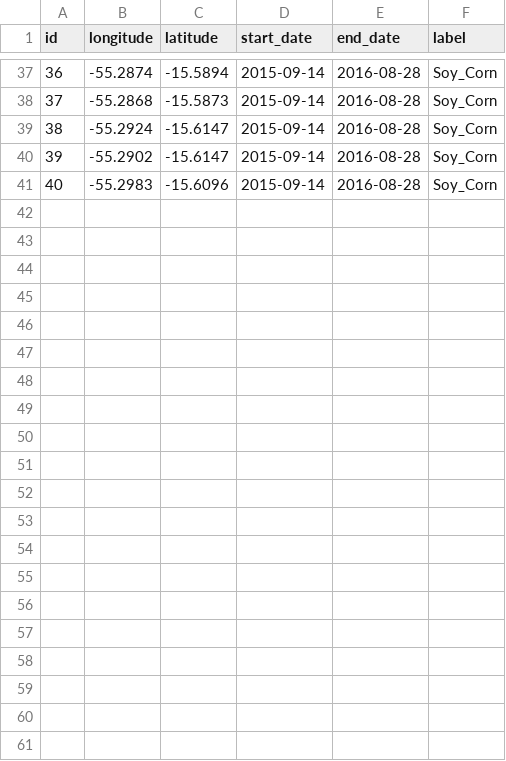
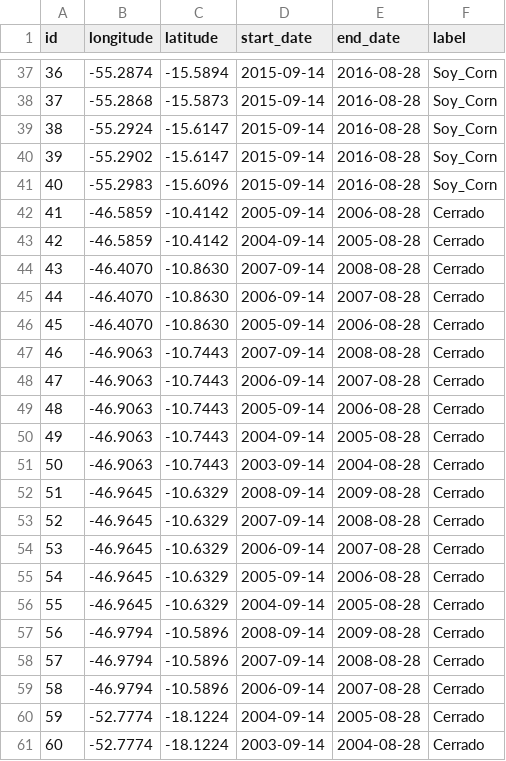
Before and after one commit to e-sensing/sits, a CSV file: inst/extdata/samples/samples_matogrosso.csv, drawn as a sheet; only a part is shown, gaps mark what is left out.

Commit message:
cleaned examples and extdata, revised sits_fromSHP

```diff
--- a/inst/extdata/samples/samples_matogrosso.csv
+++ b/inst/extdata/samples/samples_matogrosso.csv
@@ -41 +41,21 @@ id,longitude,latitude,start_date,end_date,label
 40,-55.2983,-15.6096,2015-09-14,2016-08-28,Soy_Corn
+41,-46.5859,-10.4142,2005-09-14,2006-08-28,Cerrado
+42,-46.5859,-10.4142,2004-09-14,2005-08-28,Cerrado
+43,-46.4070,-10.8630,2007-09-14,2008-08-28,Cerrado
+44,-46.4070,-10.8630,2006-09-14,2007-08-28,Cerrado
+45,-46.4070,-10.8630,2005-09-14,2006-08-28,Cerrado
+46,-46.9063,-10.7443,2007-09-14,2008-08-28,Cerrado
+47,-46.9063,-10.7443,2006-09-14,2007-08-28,Cerrado
+48,-46.9063,-10.7443,2005-09-14,2006-08-28,Cerrado
+49,-46.9063,-10.7443,2004-09-14,2005-08-28,Cerrado
+50,-46.9063,-10.7443,2003-09-14,2004-08-28,Cerrado
+51,-46.9645,-10.6329,2008-09-14,2009-08-28,Cerrado
+52,-46.9645,-10.6329,2007-09-14,2008-08-28,Cerrado
+53,-46.9645,-10.6329,2006-09-14,2007-08-28,Cerrado
+54,-46.9645,-10.6329,2005-09-14,2006-08-28,Cerrado
+55,-46.9645,-10.6329,2004-09-14,2005-08-28,Cerrado
+56,-46.9794,-10.5896,2008-09-14,2009-08-28,Cerrado
+57,-46.9794,-10.5896,2007-09-14,2008-08-28,Cerrado
+58,-46.9794,-10.5896,2006-09-14,2007-08-28,Cerrado
+59,-52.7774,-18.1224,2004-09-14,2005-08-28,Cerrado
+60,-52.7774,-18.1224,2003-09-14,2004-08-28,Cerrado
```
Also changed, not shown: 37 other files.
